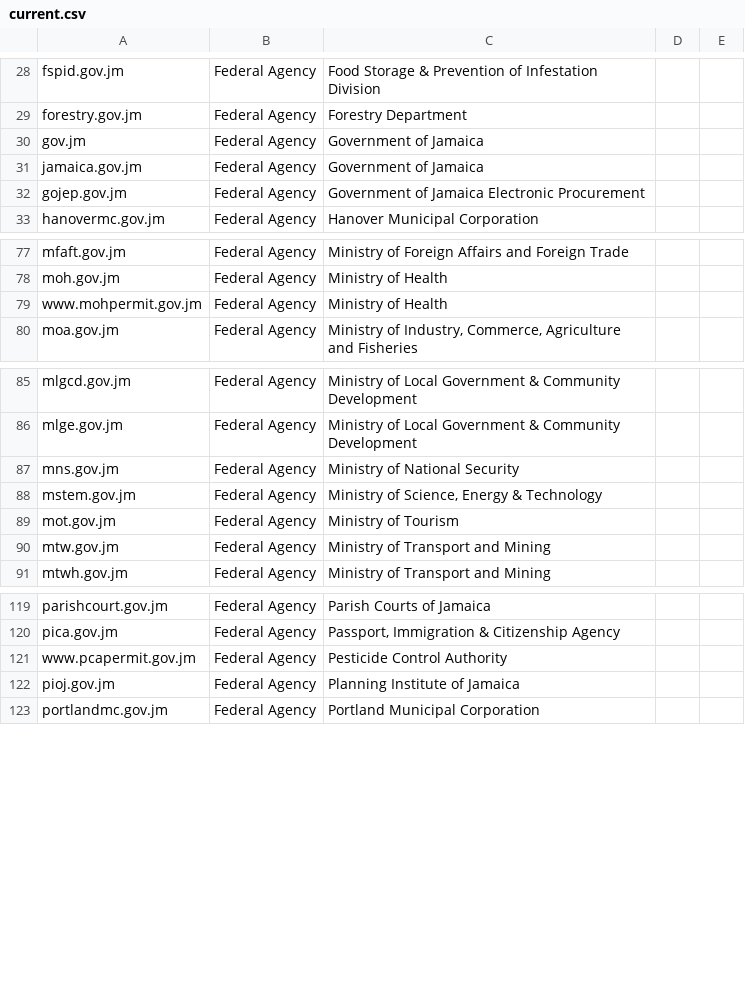
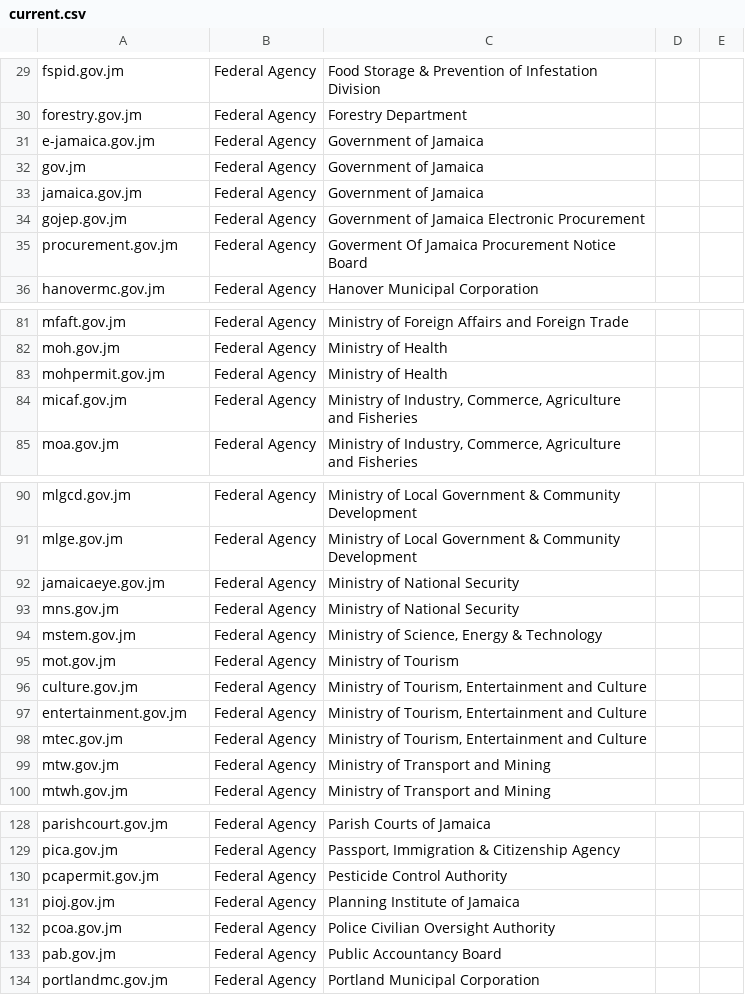
Before and after one commit to macsual/dotgov-jamaica-domains, a CSV file: current.csv, drawn as a sheet; only a part is shown, gaps mark what is left out; the diff covers the shown part only.

Commit message:
update .gov.jm domain list for 2018-04-19

```diff
--- a/current.csv
+++ b/current.csv
@@ -29,2 +30,3 @@ fspid.gov.jm,Federal Agency,Food Storage & Prevention of Infestation Division,,
 forestry.gov.jm,Federal Agency,Forestry Department,,
+e-jamaica.gov.jm,Federal Agency,Government of Jamaica,,
 gov.jm,Federal Agency,Government of Jamaica,,
@@ -32,2 +34,3 @@ jamaica.gov.jm,Federal Agency,Government of Jamaica,,
 gojep.gov.jm,Federal Agency,Government of Jamaica Electronic Procurement,,
+procurement.gov.jm,Federal Agency,Goverment Of Jamaica Procurement Notice Board,,
 hanovermc.gov.jm,Federal Agency,Hanover Municipal Corporation,,
@@ -78,3 +82,4 @@ mfaft.gov.jm,Federal Agency,Ministry of Foreign Affairs and Foreign Trade,,
 moh.gov.jm,Federal Agency,Ministry of Health,,
-www.mohpermit.gov.jm,Federal Agency,Ministry of Health,,
+mohpermit.gov.jm,Federal Agency,Ministry of Health,,
+micaf.gov.jm,Federal Agency,"Ministry of Industry, Commerce, Agriculture and Fisheries",,
 moa.gov.jm,Federal Agency,"Ministry of Industry, Commerce, Agriculture and Fisheries",,
@@ -86,2 +91,3 @@ mlgcd.gov.jm,Federal Agency,Ministry of Local Government & Community Development
 mlge.gov.jm,Federal Agency,Ministry of Local Government & Community Development,,
+jamaicaeye.gov.jm,Federal Agency,Ministry of National Security,,
 mns.gov.jm,Federal Agency,Ministry of National Security,,
@@ -89,2 +95,5 @@ mstem.gov.jm,Federal Agency,"Ministry of Science, Energy & Technology",,
 mot.gov.jm,Federal Agency,Ministry of Tourism,,
+culture.gov.jm,Federal Agency,"Ministry of Tourism, Entertainment and Culture",,
+entertainment.gov.jm,Federal Agency,"Ministry of Tourism, Entertainment and Culture",,
+mtec.gov.jm,Federal Agency,"Ministry of Tourism, Entertainment and Culture",,
 mtw.gov.jm,Federal Agency,Ministry of Transport and Mining,,
@@ -120,4 +129,6 @@ parishcourt.gov.jm,Federal Agency,Parish Courts of Jamaica,,
 pica.gov.jm,Federal Agency,"Passport, Immigration & Citizenship Agency",,
-www.pcapermit.gov.jm,Federal Agency,Pesticide Control Authority,,
+pcapermit.gov.jm,Federal Agency,Pesticide Control Authority,,
 pioj.gov.jm,Federal Agency,Planning Institute of Jamaica,,
+pcoa.gov.jm,Federal Agency,Police Civilian Oversight Authority,,
+pab.gov.jm,Federal Agency,Public Accountancy Board,,
 portlandmc.gov.jm,Federal Agency,Portland Municipal Corporation,,
```
Also changed, not shown: 2 added rows elsewhere in this file.
